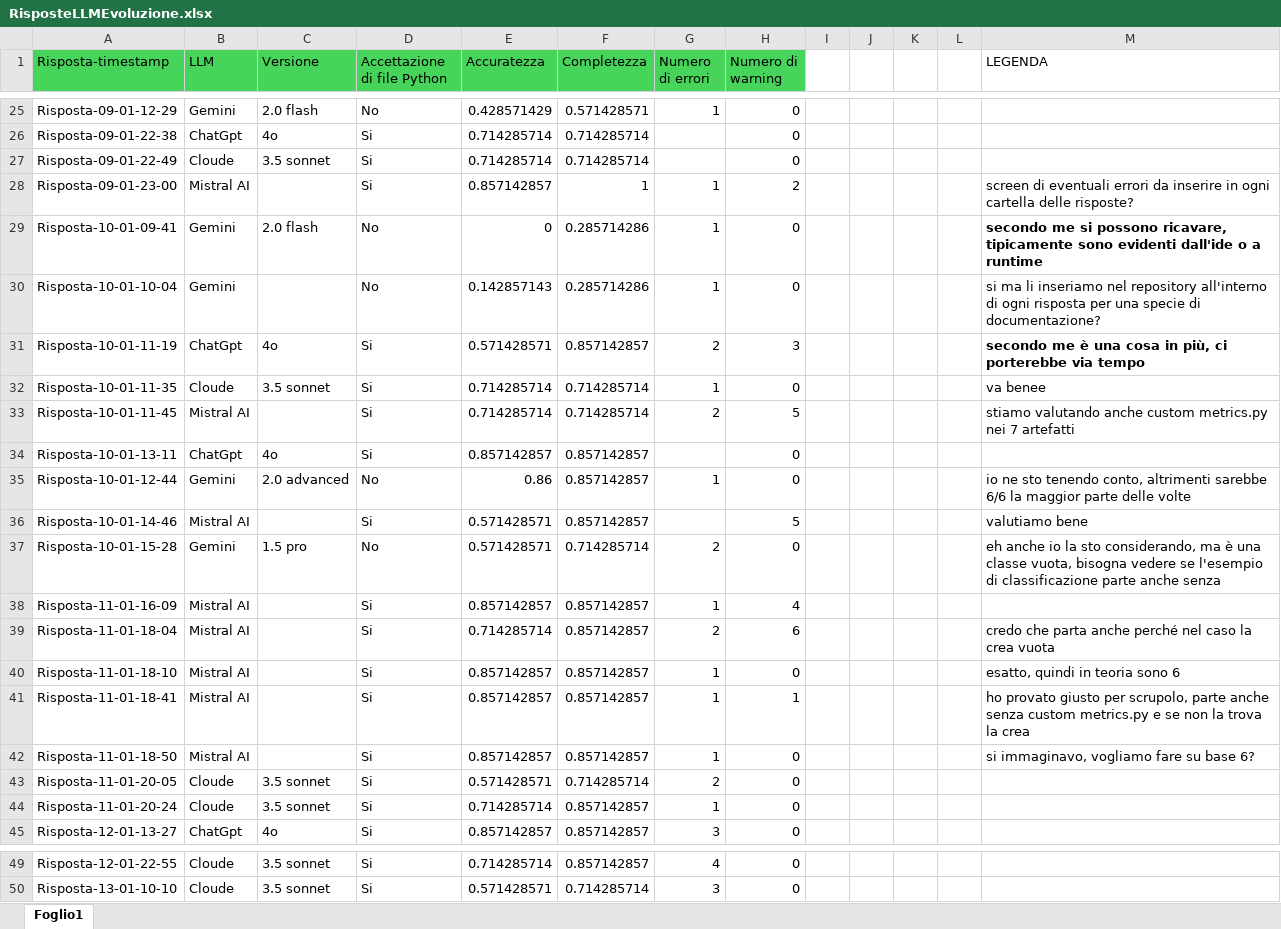
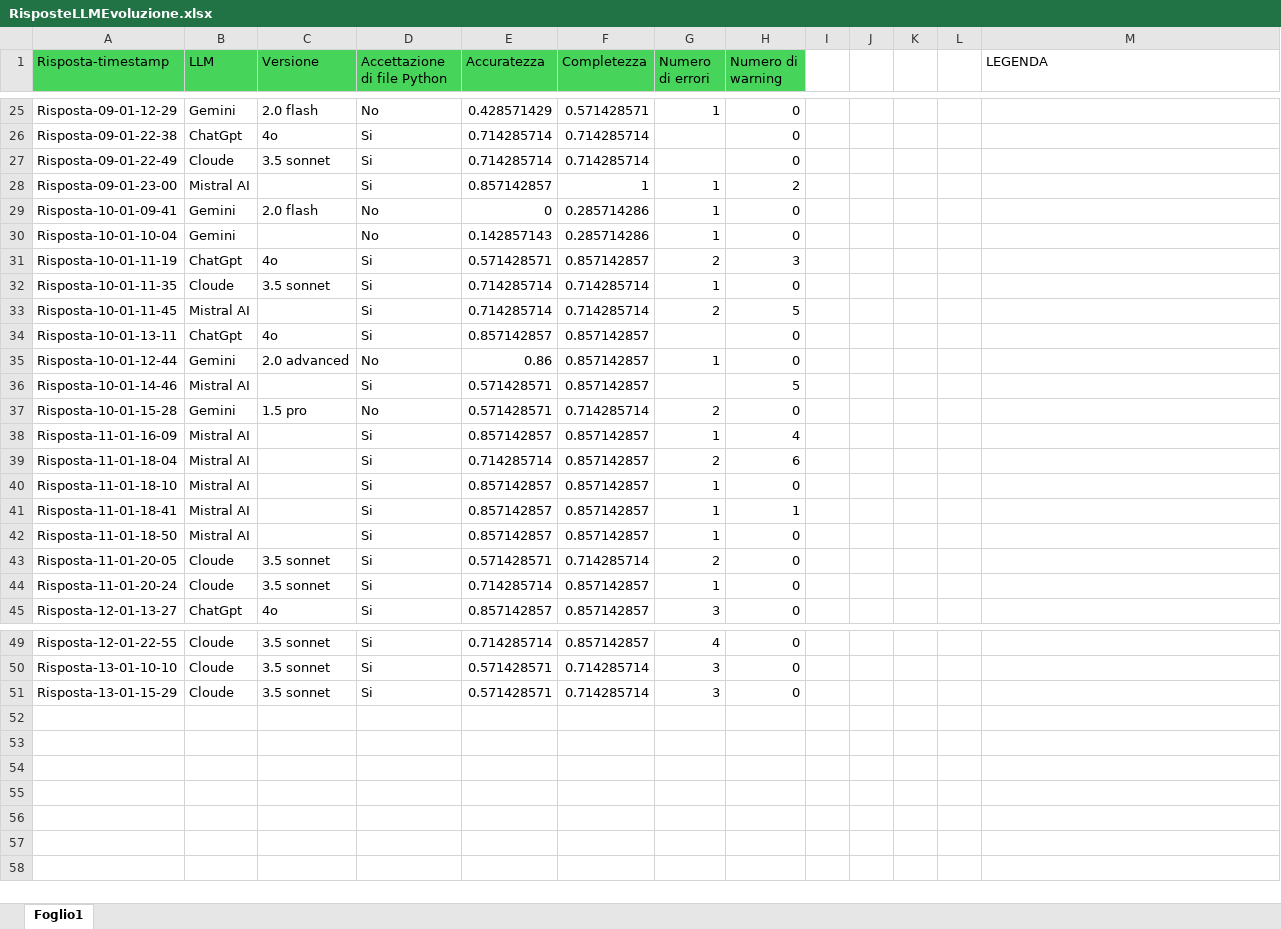
Before and after one commit to ChristianVerdone/Responses-Evoluzione, an Excel workbook: RisposteLLMEvoluzione.xlsx, sheet Foglio1, drawn as a sheet; only a part is shown, gaps mark what is left out; values as stored, in another font and other column widths than the file's, no borders; the diff names each change by its address in the sheet, - before the commit and + after, or states it on an @@ line.

Commit message:
prima risposta deepseek

```diff
--- a/RisposteLLMEvoluzione.xlsx (sheet Foglio1)
+++ b/RisposteLLMEvoluzione.xlsx (sheet Foglio1)
-M28 (LEGENDA): screen di eventuali errori da inserire in ogni cartella delle risposte?
+M28 (LEGENDA): (empty)
-M29 (LEGENDA): secondo me si possono ricavare, tipicamente sono evidenti dall'ide o a runtime
+M29 (LEGENDA): (empty)
-M30 (LEGENDA): si ma li inseriamo nel repository all'interno di ogni risposta per una specie di documentazione?
+M30 (LEGENDA): (empty)
-M31 (LEGENDA): secondo me è una cosa in più, ci porterebbe via tempo
+M31 (LEGENDA): (empty)
-M32 (LEGENDA): va benee
+M32 (LEGENDA): (empty)
-M33 (LEGENDA): stiamo valutando anche custom metrics.py nei 7 artefatti
+M33 (LEGENDA): (empty)
-M35 (LEGENDA): io ne sto tenendo conto, altrimenti sarebbe 6/6 la maggior parte delle volte
+M35 (LEGENDA): (empty)
-M36 (LEGENDA): valutiamo bene
+M36 (LEGENDA): (empty)
-M37 (LEGENDA): eh anche io la sto considerando, ma è una classe vuota, bisogna vedere se l'esempio di classificazione parte anche senza
+M37 (LEGENDA): (empty)
-M39 (LEGENDA): credo che parta anche perché nel caso la crea vuota
+M39 (LEGENDA): (empty)
-M40 (LEGENDA): esatto, quindi in teoria sono 6
+M40 (LEGENDA): (empty)
-M41 (LEGENDA): ho provato giusto per scrupolo, parte anche senza custom metrics.py e se non la trova la crea
+M41 (LEGENDA): (empty)
-M42 (LEGENDA): si immaginavo, vogliamo fare su base 6?
+M42 (LEGENDA): (empty)
+row 51: Risposta-13-01-15-29 | Cloude | 3.5 sonnet | Si | 0.571428571 | 0.714285714 | 3 | 0
```
Also changed, not shown: 12 other files.
